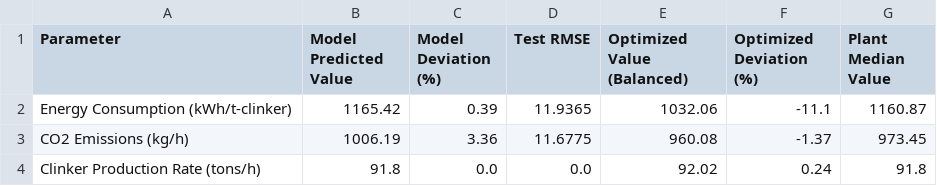
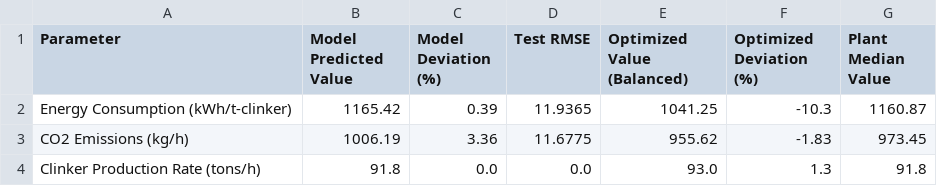
Before and after one commit to DeFidelity/Process-Optimisation-for-sustainable-cement-production-with-machine-learning, a CSV file: outputs/tables/table_4_2_model_validation.csv, drawn as a sheet.

```diff
--- a/outputs/tables/table_4_2_model_validation.csv
+++ b/outputs/tables/table_4_2_model_validation.csv
@@ -1,4 +1,4 @@
 Parameter,Model Predicted Value,Model Deviation (%),Test RMSE,Optimized Value (Balanced),Optimized Deviation (%),Plant Median Value
-Energy Consumption (kWh/t-clinker),1165.42,0.39,11.9365,1032.06,-11.1,1160.87
-CO2 Emissions (kg/h),1006.19,3.36,11.6775,960.08,-1.37,973.45
-Clinker Production Rate (tons/h),91.8,0.0,0.0,92.02,0.24,91.8
+Energy Consumption (kWh/t-clinker),1165.42,0.39,11.9365,1041.25,-10.3,1160.87
+CO2 Emissions (kg/h),1006.19,3.36,11.6775,955.62,-1.83,973.45
+Clinker Production Rate (tons/h),91.8,0.0,0.0,93.0,1.3,91.8
```
Also changed, not shown: outputs/tables/balanced_setpoint_recommendations.csv, outputs/tables/pareto_front_results.csv, 9 other files.
